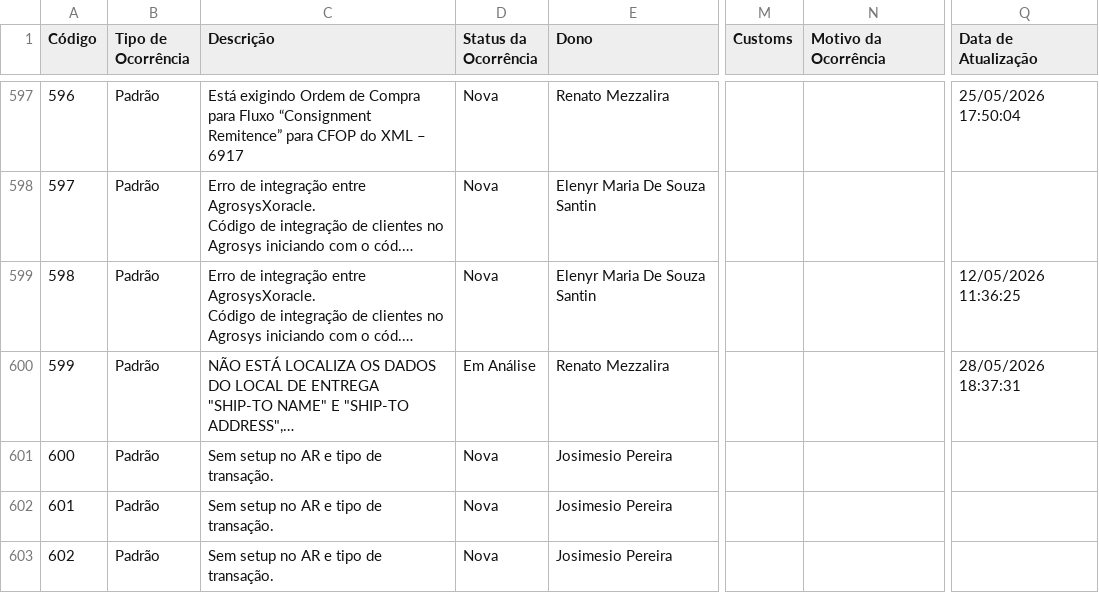
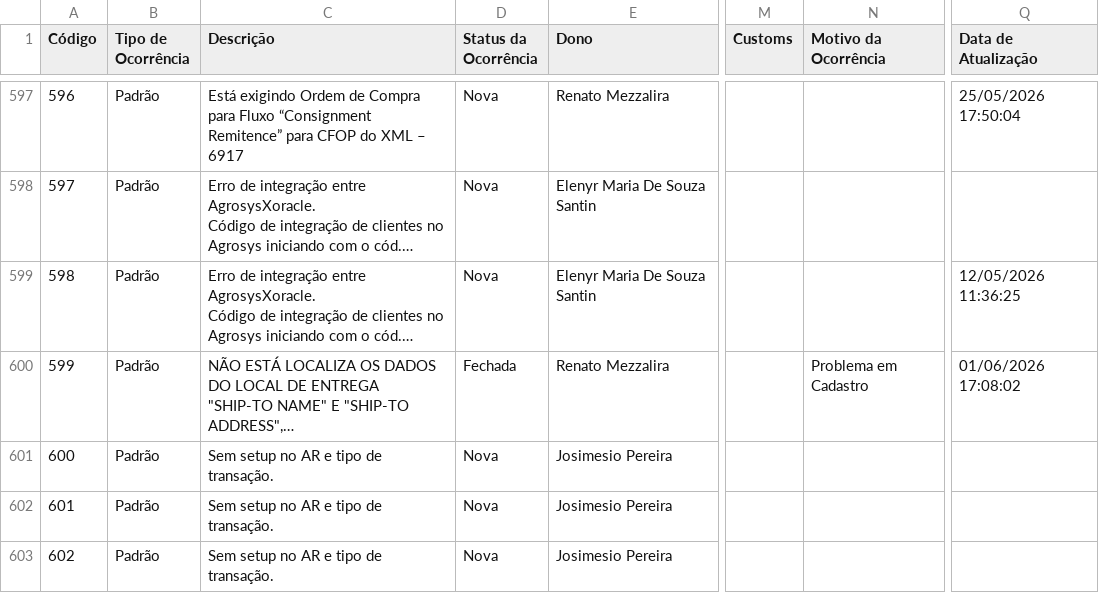
Before and after one commit to Josimesio/SIT_Conecta, a CSV file: output/Ocorrencias_Consolidadas_atualizado.csv, drawn as a sheet; only a part is shown, gaps mark what is left out; long unchanged cells end in …; the diff covers the shown part only; the diff names each change by its address in the sheet, - before the commit and + after, or states it on an @@ line.

Commit message:
Atualização 02.06.2026

```diff
--- a/output/Ocorrencias_Consolidadas_atualizado.csv
+++ b/output/Ocorrencias_Consolidadas_atualizado.csv
-D600 (Status da Ocorrência): Em Análise
+D600 (Status da Ocorrência): Fechada
-N600 (Motivo da Ocorrência): (empty)
+N600 (Motivo da Ocorrência): Problema em Cadastro
-Q600 (Data de Atualização): 28/05/2026 18:37:31
+Q600 (Data de Atualização): 01/06/2026 17:08:02
```
Also changed, not shown: 29 edited cells elsewhere in this file, 2 other files.
